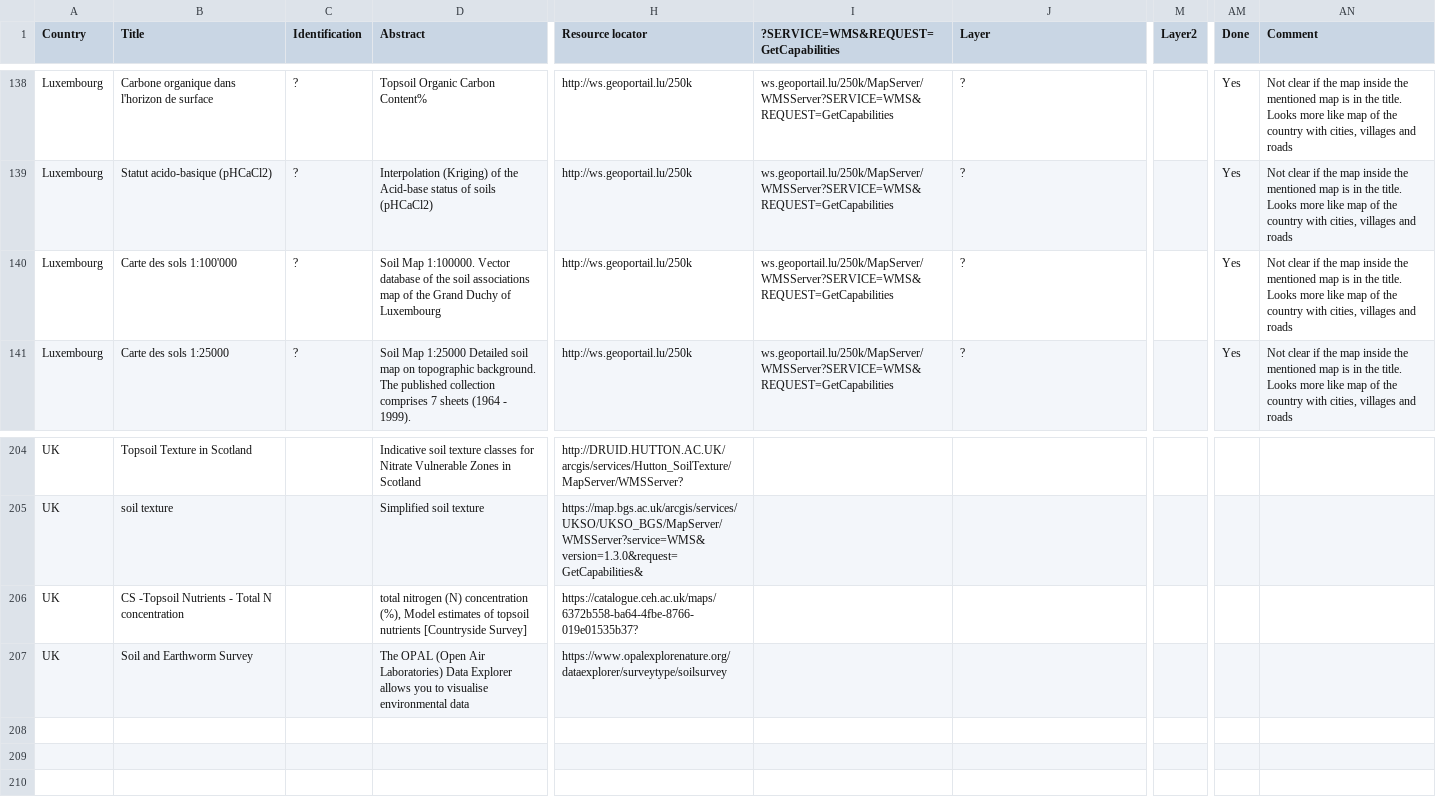
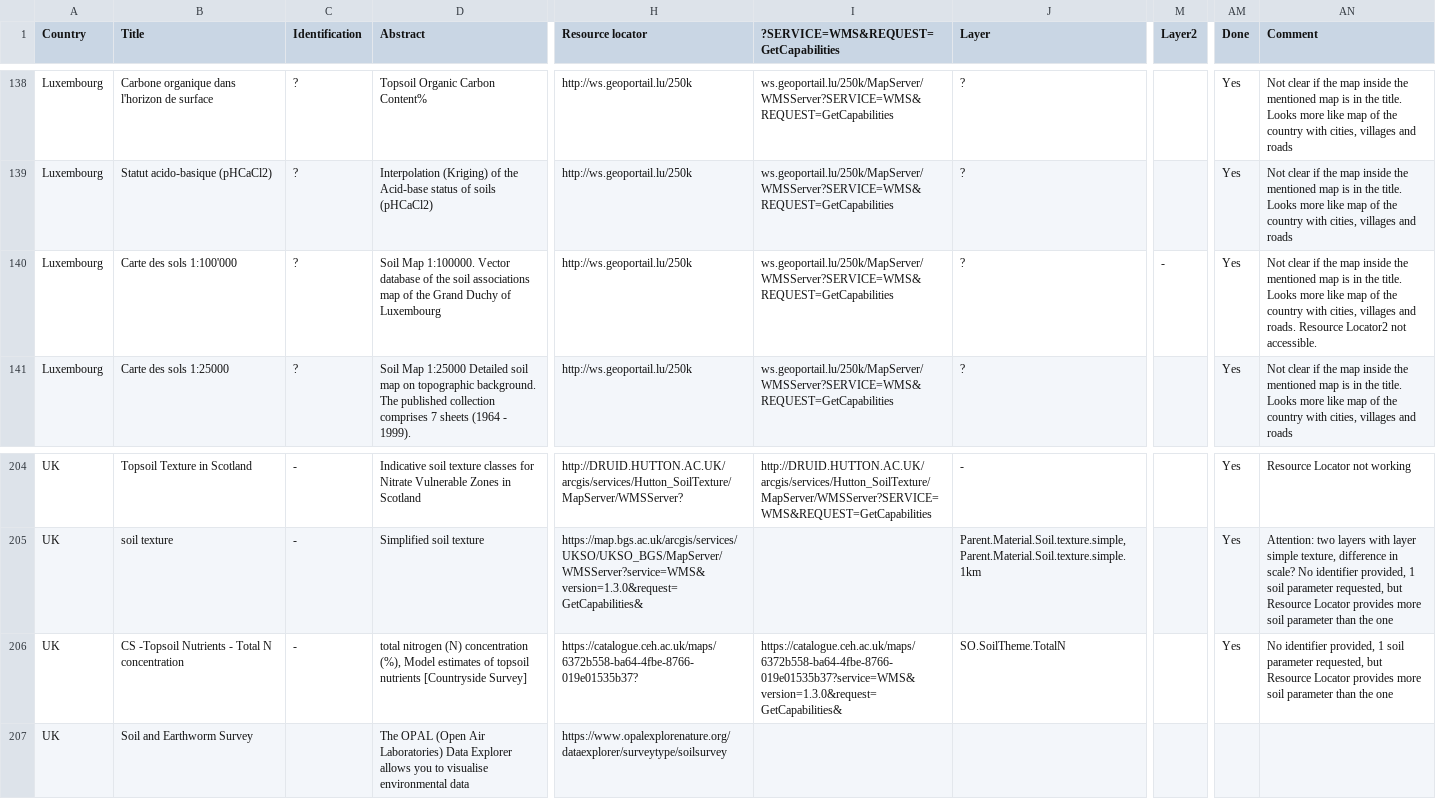
Before and after one commit to ejpsoil/ejpsoildatahub, a CSV file: datasets/ejpmetadata.csv, drawn as a sheet; only a part is shown, gaps mark what is left out; the diff covers the shown part only; the diff names each change by its address in the sheet, - before the commit and + after, or states it on an @@ line.

Commit message:
Lasts records done

```diff
--- a/datasets/ejpmetadata.csv
+++ b/datasets/ejpmetadata.csv
-M140 (Layer2): (empty)
+M140 (Layer2): -
-AN140 (Comment): …villages and roads
+AN140 (Comment): …villages and roads. Resource Locator2 not accessible.
-C204:C206 (Identification): (empty)
+C204:C206 (Identification): -
-I204: (empty)
+I204: http://DRUID.HUTTON.AC.UK/arcgis/services/Hutton_SoilTexture/MapServer/WMSServer?SERVICE=WMS&REQUEST=GetCapabilities
-J204 (Layer): (empty)
+J204 (Layer): -
-AM204:AM206 (Done): (empty)
+AM204:AM206 (Done): Yes
-AN204 (Comment): (empty)
+AN204 (Comment): Resource Locator not working
-J205 (Layer): (empty)
+J205 (Layer): Parent.Material.Soil.texture.simple, Parent.Material.Soil.texture.simple.1km
-AN205 (Comment): (empty)
+AN205 (Comment): Attention: two layers with layer simple texture, difference in scale? No identifier provided, 1 soil parameter requested, but Resource Locator provides more soil parameter than the one
-I206: (empty)
+I206: https://catalogue.ceh.ac.uk/maps/6372b558-ba64-4fbe-8766-019e01535b37?service=WMS&version=1.3.0&request=GetCapabilities&
-J206 (Layer): (empty)
+J206 (Layer): SO.SoilTheme.TotalN
-AN206 (Comment): (empty)
+AN206 (Comment): No identifier provided, 1 soil parameter requested, but Resource Locator provides more soil parameter than the one
```
Also changed, not shown: 51 edited cells elsewhere in this file.
